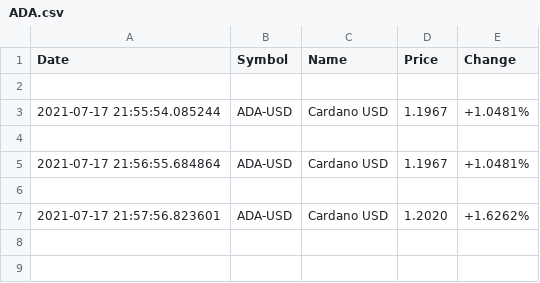
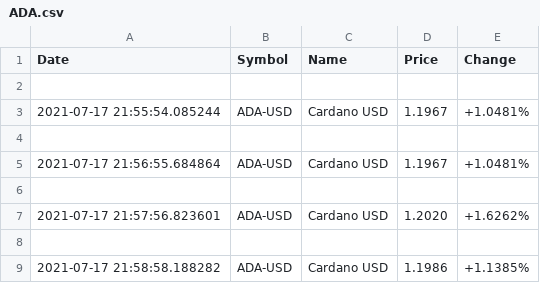
Before and after one commit to micheldearaujo/CryptoScreener, a CSV file: data/ADA.csv, drawn as a sheet.

```diff
--- a/data/ADA.csv
+++ b/data/ADA.csv
@@ -7 +7,3 @@ Date,Symbol,Name,Price,Change
 2021-07-17 21:57:56.823601,ADA-USD,Cardano USD,1.2020,+1.6262%
+
+2021-07-17 21:58:58.188282,ADA-USD,Cardano USD,1.1986,+1.1385%
```
Also changed, not shown: data/BTC.csv, data/DOGE.csv, 3 other files.
